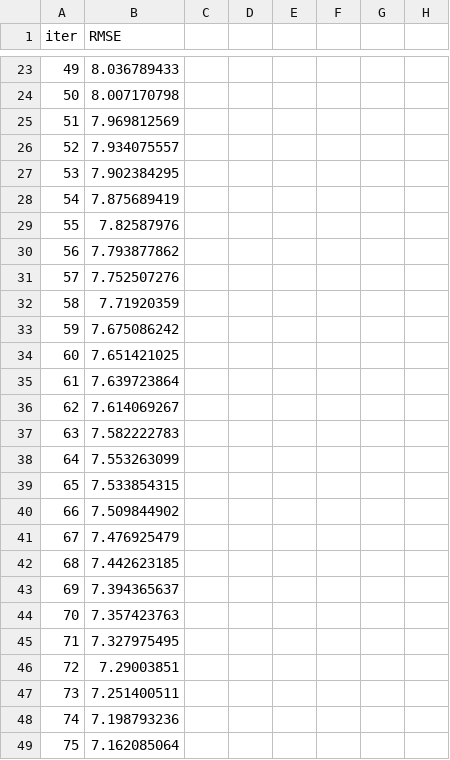
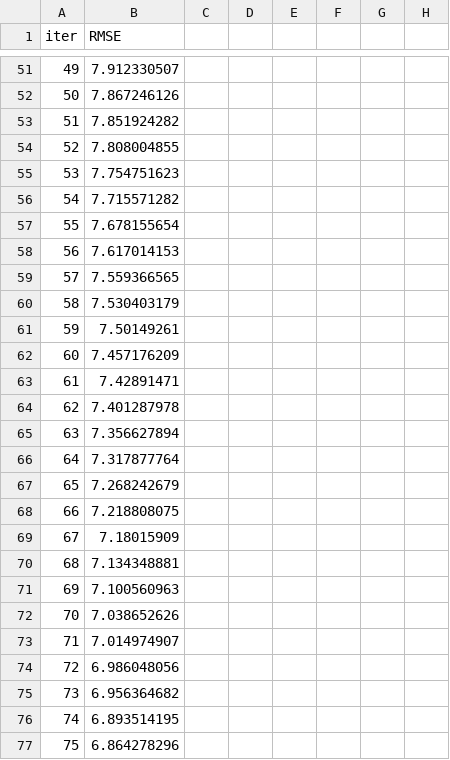
Before and after one commit to muzafferenes/AkilliSpotifyOneriSistemi, a TSV file: catboost_info/learn_error.tsv, drawn as a sheet; only a part is shown, gaps mark what is left out; addresses are those after the commit; the diff covers the shown part only; the diff names each change by its address in the sheet, - before the commit and + after, or states it on an @@ line.

```diff
--- a/catboost_info/learn_error.tsv
+++ b/catboost_info/learn_error.tsv
-B51 (RMSE): 8.036789433
+B51 (RMSE): 7.912330507
-B52 (RMSE): 8.007170798
+B52 (RMSE): 7.867246126
-B53 (RMSE): 7.969812569
+B53 (RMSE): 7.851924282
-B54 (RMSE): 7.934075557
+B54 (RMSE): 7.808004855
-B55 (RMSE): 7.902384295
+B55 (RMSE): 7.754751623
-B56 (RMSE): 7.875689419
+B56 (RMSE): 7.715571282
-B57 (RMSE): 7.82587976
+B57 (RMSE): 7.678155654
-B58 (RMSE): 7.793877862
+B58 (RMSE): 7.617014153
-B59 (RMSE): 7.752507276
+B59 (RMSE): 7.559366565
-B60 (RMSE): 7.71920359
+B60 (RMSE): 7.530403179
-B61 (RMSE): 7.675086242
+B61 (RMSE): 7.50149261
-B62 (RMSE): 7.651421025
+B62 (RMSE): 7.457176209
-B63 (RMSE): 7.639723864
+B63 (RMSE): 7.42891471
-B64 (RMSE): 7.614069267
+B64 (RMSE): 7.401287978
-B65 (RMSE): 7.582222783
+B65 (RMSE): 7.356627894
-B66 (RMSE): 7.553263099
+B66 (RMSE): 7.317877764
-B67 (RMSE): 7.533854315
+B67 (RMSE): 7.268242679
-B68 (RMSE): 7.509844902
+B68 (RMSE): 7.218808075
-B69 (RMSE): 7.476925479
+B69 (RMSE): 7.18015909
-B70 (RMSE): 7.442623185
+B70 (RMSE): 7.134348881
-B71 (RMSE): 7.394365637
+B71 (RMSE): 7.100560963
-B72 (RMSE): 7.357423763
+B72 (RMSE): 7.038652626
-B73 (RMSE): 7.327975495
+B73 (RMSE): 7.014974907
-B74 (RMSE): 7.29003851
+B74 (RMSE): 6.986048056
-B75 (RMSE): 7.251400511
+B75 (RMSE): 6.956364682
-B76 (RMSE): 7.198793236
+B76 (RMSE): 6.893514195
-B77 (RMSE): 7.162085064
+B77 (RMSE): 6.864278296
```
Also changed, not shown: 31 added rows, 4 removed rows and 77 edited cells elsewhere in this file, catboost_info/time_left.tsv, 12 other files.
